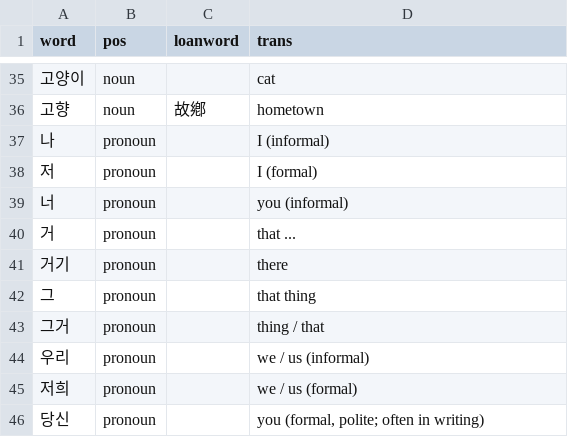
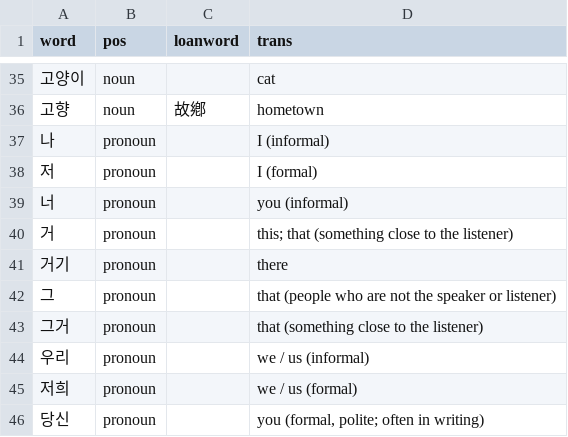
Before and after one commit to cwchentw/jp-dict, a CSV file: kr-en.csv, drawn as a sheet; only a part is shown, gaps mark what is left out.

Commit message:
Update some words

```diff
--- a/kr-en.csv
+++ b/kr-en.csv
@@ -39,6 +39,6 @@ word,pos,loanword,trans
 너,pronoun,,you (informal)
-거,pronoun,,that ...
+거,pronoun,,this; that (something close to the listener)
 거기,pronoun,,there
-그,pronoun,,that thing
-그거,pronoun,,thing / that
+그,pronoun,,that (people who are not the speaker or listener)
+그거,pronoun,,that (something close to the listener)
 우리,pronoun,,we / us (informal)
```
